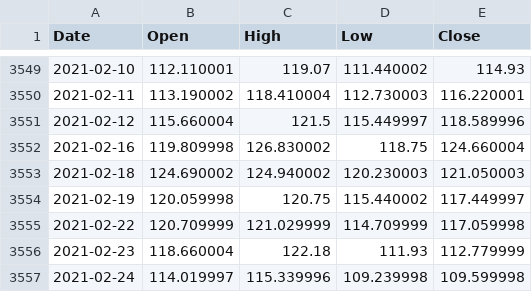
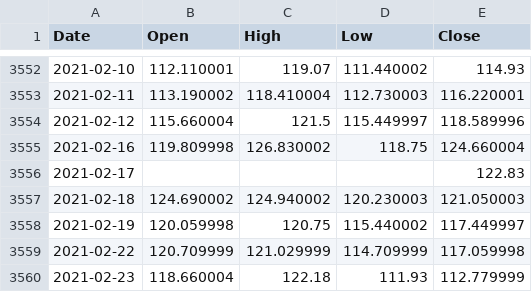
Before and after one commit to celestinnyandwi48-ctrl/MScFE_690_Capstone_Short_VIX, a CSV file: data/raw/VVIX_data.csv, drawn as a sheet; only a part is shown, gaps mark what is left out; the shorter side is filled out with more unchanged rows; the diff covers the shown part only.

```diff
--- a/data/raw/VVIX_data.csv
+++ b/data/raw/VVIX_data.csv
@@ -3552,2 +3555,3 @@ Date,Open,High,Low,Close
 2021-02-16,119.809998,126.830002,118.75,124.660004
+2021-02-17,,,,122.83
 2021-02-18,124.690002,124.940002,120.230003,121.050003
```
Also changed, not shown: 7 added rows elsewhere in this file.
